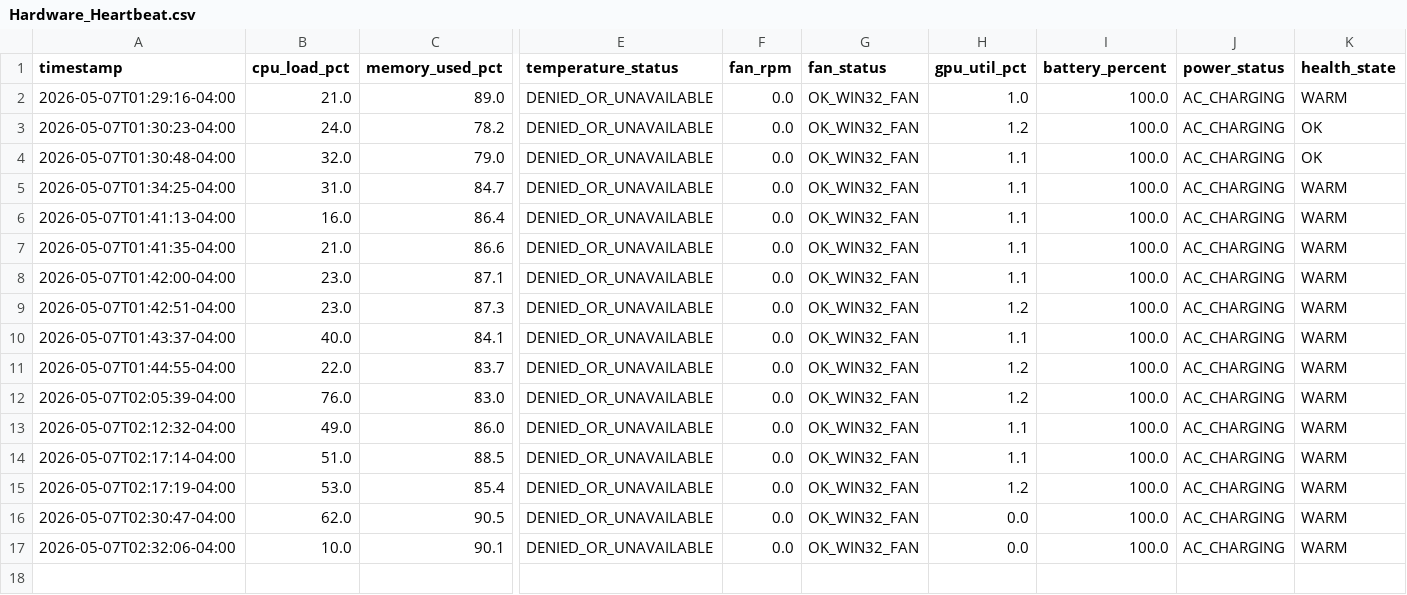
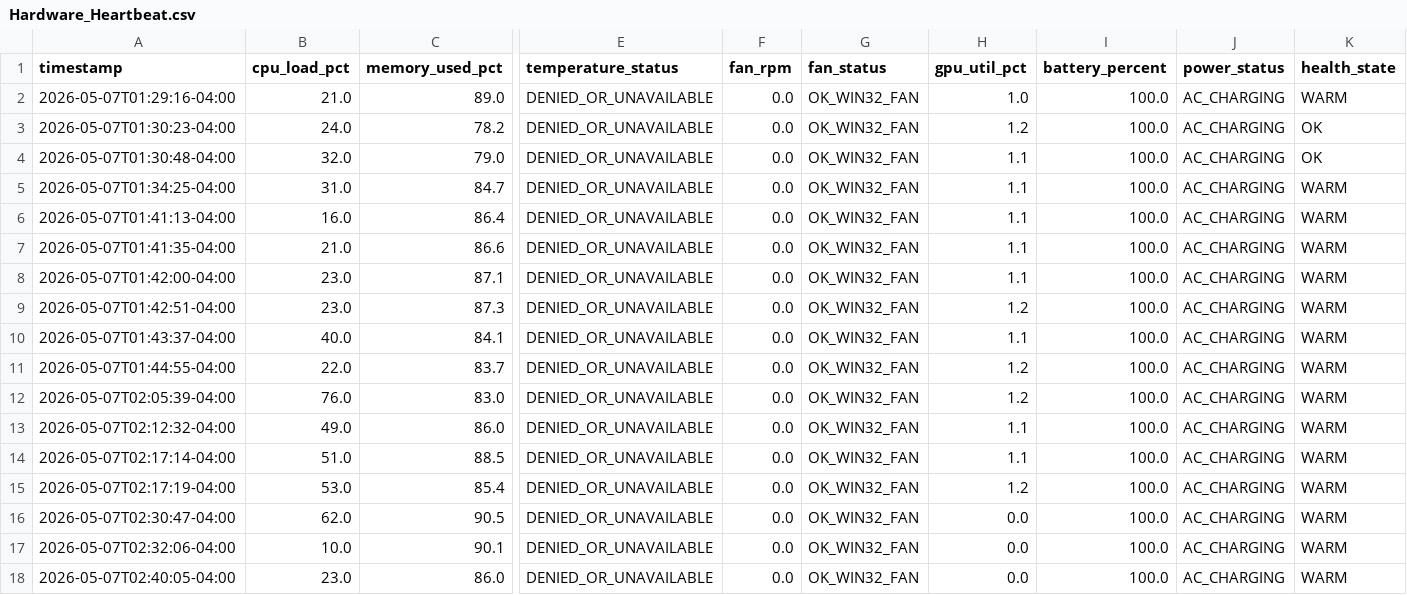
Before and after one commit to rexxu024-arch/Difi_auto_factory, a CSV file: Database/Hardware_Heartbeat.csv, drawn as a sheet; only a part is shown, gaps mark what is left out; rows hold the shown columns only; the diff names each change by its address in the sheet, - before the commit and + after, or states it on an @@ line.

```diff
--- a/Database/Hardware_Heartbeat.csv
+++ b/Database/Hardware_Heartbeat.csv
+row 18: 2026-05-07T02:40:05-04:00 | 23.0 | 86.0 | DENIED_OR_UNAVAILABLE | 0.0 | OK_WIN32_FAN | 0.0 | 100.0 | AC_CHARGING | WARM
```
Also changed, not shown: Database/Hardware_Cooldown_Log.csv, 2 other files.
